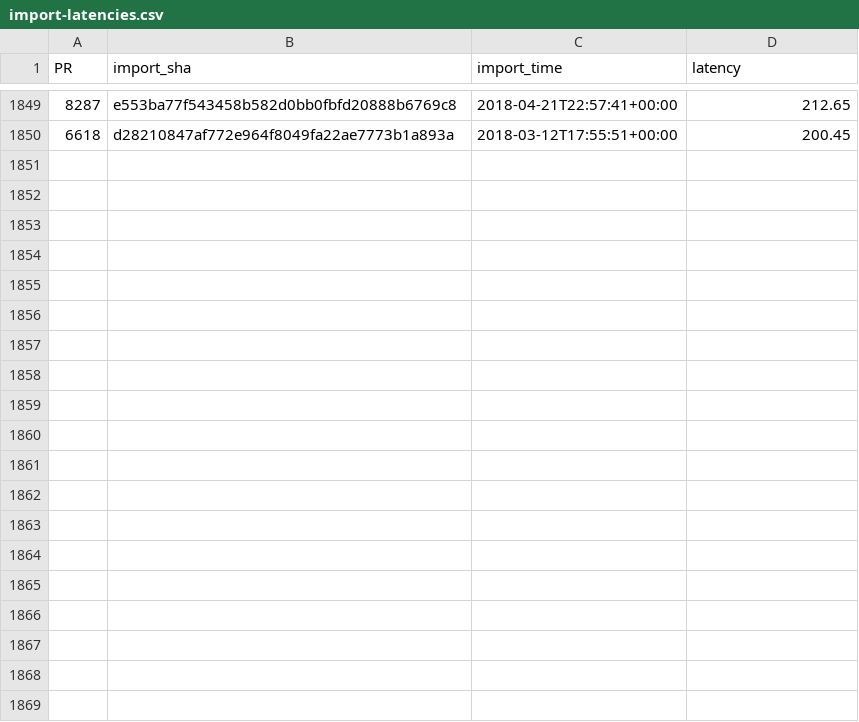
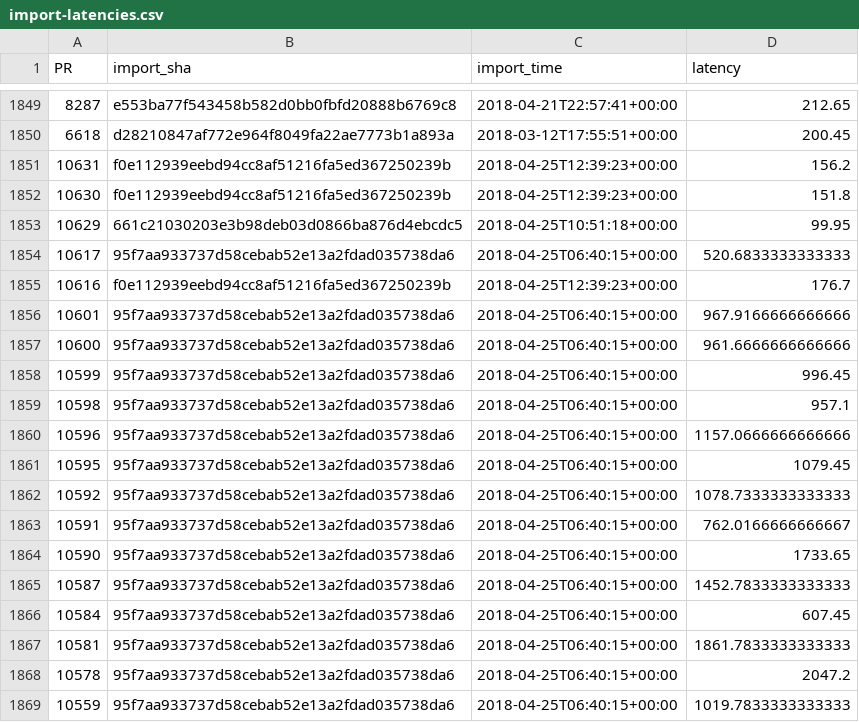
Before and after one commit to Ecosystem-Infra/ecosystem-infra-stats, a CSV file: import-latencies.csv, drawn as a sheet; only a part is shown, gaps mark what is left out; the diff covers the shown part only.

```diff
--- a/import-latencies.csv
+++ b/import-latencies.csv
@@ -1850 +1850,20 @@ PR,import_sha,import_time,latency
 6618,d28210847af772e964f8049fa22ae7773b1a893a,2018-03-12T17:55:51+00:00,200.45
+10631,f0e112939eebd94cc8af51216fa5ed367250239b,2018-04-25T12:39:23+00:00,156.2
+10630,f0e112939eebd94cc8af51216fa5ed367250239b,2018-04-25T12:39:23+00:00,151.8
+10629,661c21030203e3b98deb03d0866ba876d4ebcdc5,2018-04-25T10:51:18+00:00,99.95
+10617,95f7aa933737d58cebab52e13a2fdad035738da6,2018-04-25T06:40:15+00:00,520.6833333333333
+10616,f0e112939eebd94cc8af51216fa5ed367250239b,2018-04-25T12:39:23+00:00,176.7
+10601,95f7aa933737d58cebab52e13a2fdad035738da6,2018-04-25T06:40:15+00:00,967.9166666666666
+10600,95f7aa933737d58cebab52e13a2fdad035738da6,2018-04-25T06:40:15+00:00,961.6666666666666
+10599,95f7aa933737d58cebab52e13a2fdad035738da6,2018-04-25T06:40:15+00:00,996.45
+10598,95f7aa933737d58cebab52e13a2fdad035738da6,2018-04-25T06:40:15+00:00,957.1
+10596,95f7aa933737d58cebab52e13a2fdad035738da6,2018-04-25T06:40:15+00:00,1157.0666666666666
+10595,95f7aa933737d58cebab52e13a2fdad035738da6,2018-04-25T06:40:15+00:00,1079.45
+10592,95f7aa933737d58cebab52e13a2fdad035738da6,2018-04-25T06:40:15+00:00,1078.7333333333333
+10591,95f7aa933737d58cebab52e13a2fdad035738da6,2018-04-25T06:40:15+00:00,762.0166666666667
+10590,95f7aa933737d58cebab52e13a2fdad035738da6,2018-04-25T06:40:15+00:00,1733.65
+10587,95f7aa933737d58cebab52e13a2fdad035738da6,2018-04-25T06:40:15+00:00,1452.7833333333333
+10584,95f7aa933737d58cebab52e13a2fdad035738da6,2018-04-25T06:40:15+00:00,607.45
+10581,95f7aa933737d58cebab52e13a2fdad035738da6,2018-04-25T06:40:15+00:00,1861.7833333333333
+10578,95f7aa933737d58cebab52e13a2fdad035738da6,2018-04-25T06:40:15+00:00,2047.2
+10559,95f7aa933737d58cebab52e13a2fdad035738da6,2018-04-25T06:40:15+00:00,1019.7833333333333
```
Also changed, not shown: 11 added rows elsewhere in this file, export-latencies.csv, import-latency-stats.csv, 5 other files.
